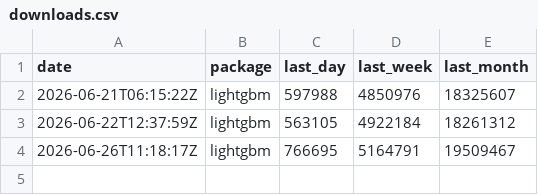
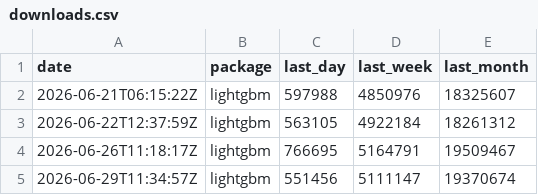
Before and after one commit to xadupre/xadupre.github.io, a CSV file: cache_data/lightgbm/downloads.csv, drawn as a sheet; the diff names each change by its address in the sheet, - before the commit and + after, or states it on an @@ line.

```diff
--- a/cache_data/lightgbm/downloads.csv
+++ b/cache_data/lightgbm/downloads.csv
+row 5: 2026-06-29T11:34:57Z | lightgbm | 551456 | 5111147 | 19370674
```
Also changed, not shown: cache_data/gguf/downloads.csv, cache_data/onnx/downloads.csv, 11 other files.
